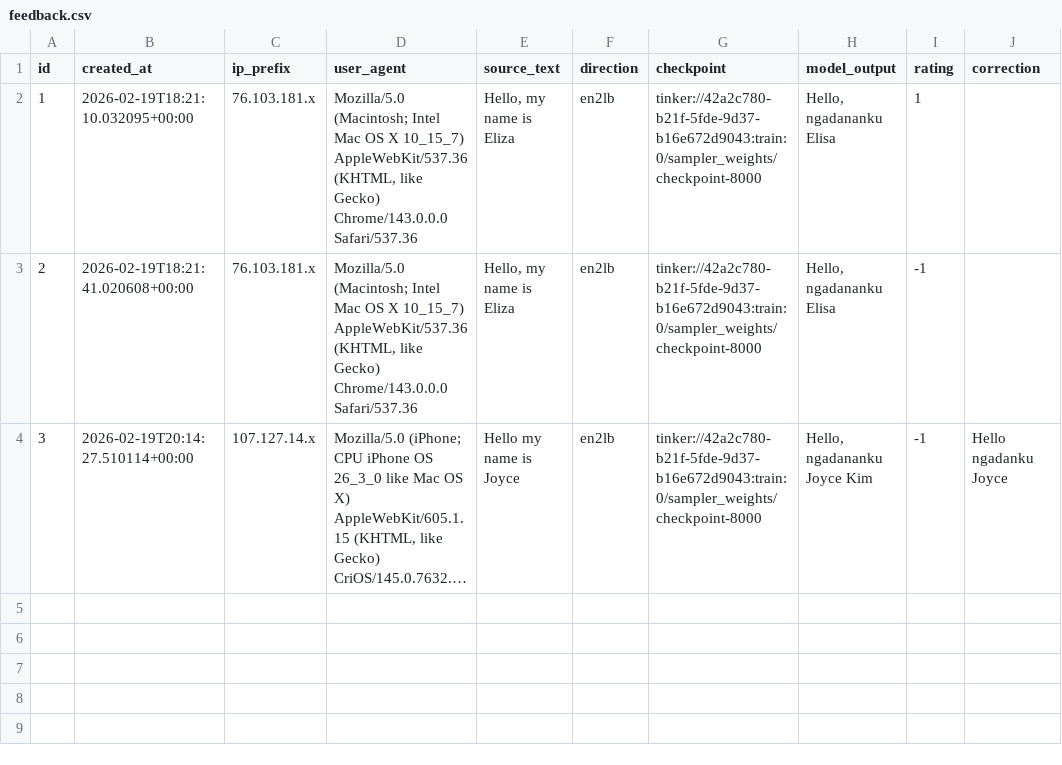
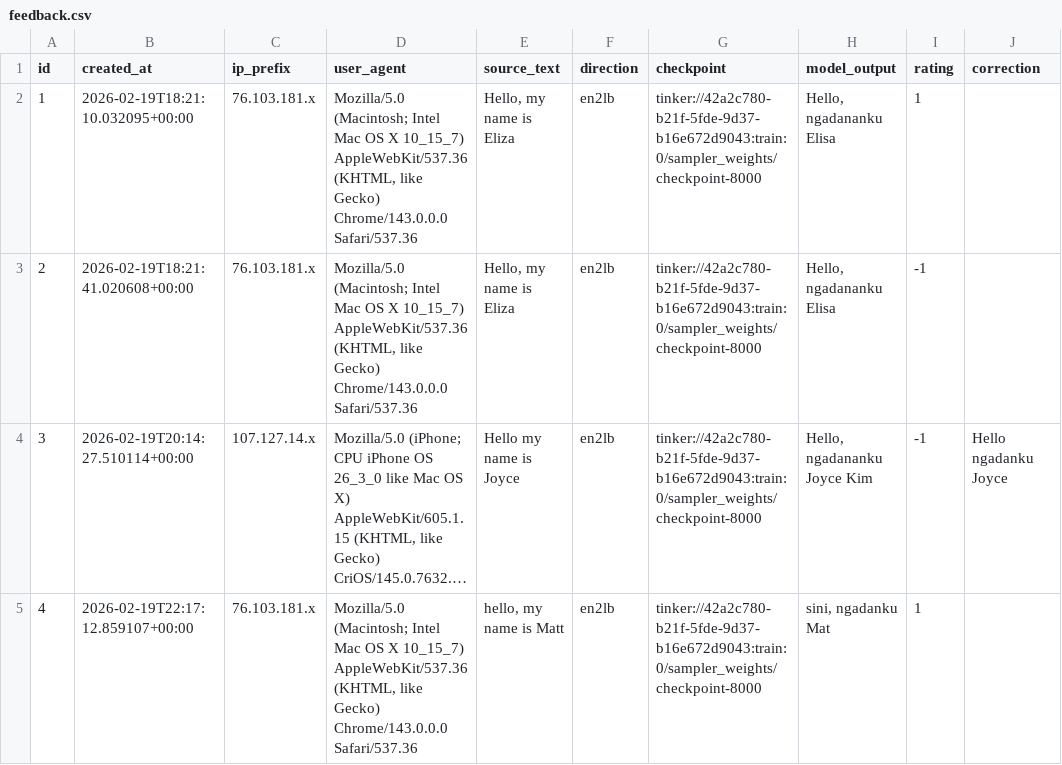
Before and after one commit to matteuspan/lunbawang-translate, a CSV file: eval/feedback.csv, drawn as a sheet; long unchanged cells end in …; the diff names each change by its address in the sheet, - before the commit and + after, or states it on an @@ line.

Commit message:
auto: update feedback.csv

```diff
--- a/eval/feedback.csv
+++ b/eval/feedback.csv
+row 5: 4 | 2026-02-19T22:17:12.859107+00:00 | 76.103.181.x | Mozilla/5.0 (Macintosh; Intel Mac OS X 10_15_7) AppleWebKit/537.36 (KHTML, like Gecko) Chrome/143.0.0.0 Safari/537.36 | hello, my name is Matt | en2lb | tinker://42a2c780-b21f-5fde-9d37-b16e672d9043:train:0/sampler_weights/checkpoint-8000 | sini, ngadanku Mat | 1
```
